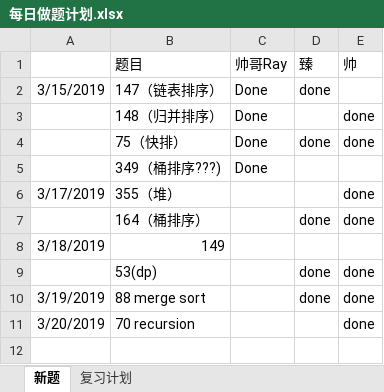
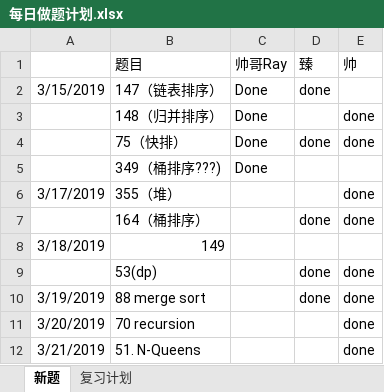
Before and after one commit to RamonRay/LeetCode-Together, an Excel workbook: Schedule/每日做题计划.xlsx, sheet 新题, drawn as a sheet; values as stored, in another font and other column widths than the file's, no borders; the diff names each change by its address in the sheet, - before the commit and + after, or states it on an @@ line.

Commit message:
author: dxs comment: cpp solution for 8 queens

```diff
--- a/Schedule/每日做题计划.xlsx (sheet 新题)
+++ b/Schedule/每日做题计划.xlsx (sheet 新题)
+row 12: 3/21/2019 | 51. N-Queens |  |  | done
```
Also changed, not shown: 3 other files.
